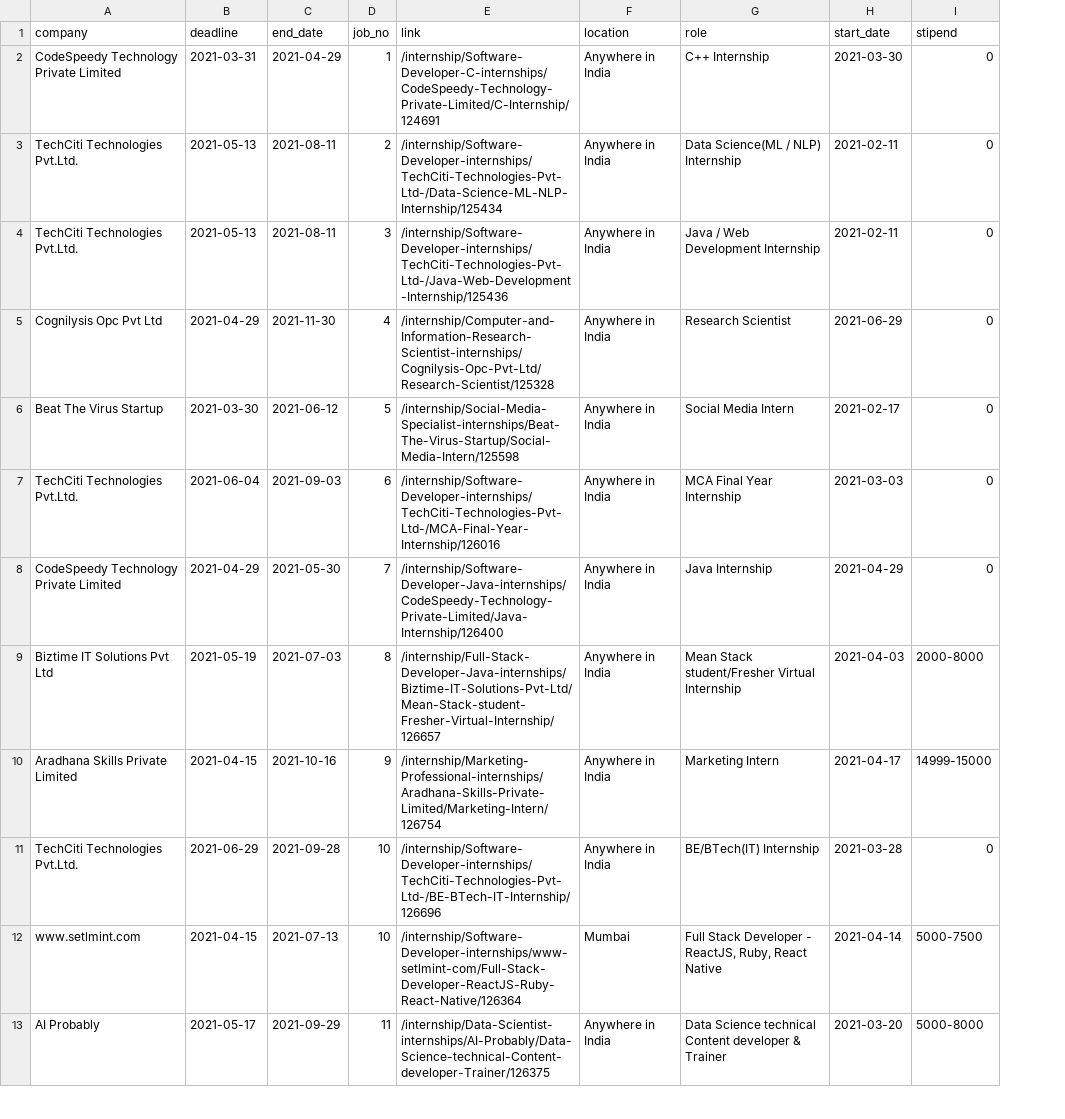
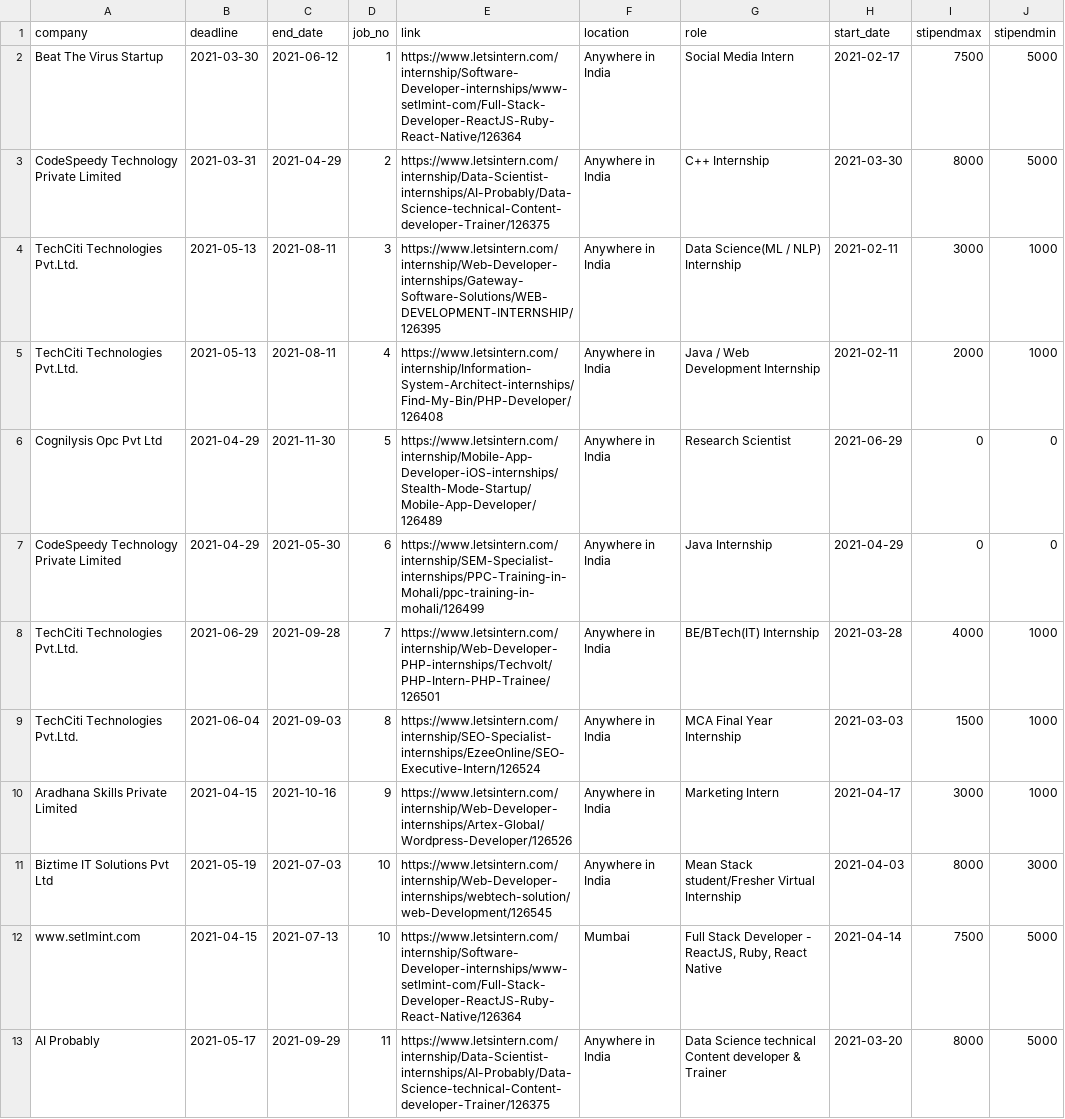
Before and after one commit to xzaviourr/InternTracker, a CSV file: InternTracker/internship_data.csv, drawn as a sheet; only a part is shown; removed rows and columns are numbered as before the commit, all else as after; the diff covers the shown part only; the diff names each change by its address in the sheet, - before the commit and + after, or states it on an @@ line.

Commit message:
modified stipend for letsintern scraper

```diff
--- a/InternTracker/internship_data.csv
+++ b/InternTracker/internship_data.csv
-column I (stipend), rows 2-5: all 0; rows 8-13: 0 | 2000-8000 | 14999-15000 | 0 | 5000-7500 | 5000-8000
+column I (stipendmax), rows 3-7: 8000 | 3000 | 2000 | 0 | 0; rows 9-13: 1500 | 3000 | 8000 | 7500 | 8000
+column J (stipendmin), rows 3-7: 5000 | 1000 | 1000 | 0 | 0; rows 9-13: 1000 | 1000 | 3000 | 5000 | 5000
+row 2: Beat The Virus Startup | 2021-03-30 | 2021-06-12 | 1 | https://www.letsintern.com/internship/Software-Developer-internships/www-setlmint-com/Full-Stack-Developer-ReactJS-Ruby-React-Native/126364 | Anywhere in India | Social Media Intern | 2021-02-17 | 7500 | 5000
-D3 (job_no): 1
+D3 (job_no): 2
-E3 (link): /internship/Software-Developer-C-internships/CodeSpeedy-Technology-Private-Limited/C-Internship/124691
+E3 (link): https://www.letsintern.com/internship/Data-Scientist-internships/AI-Probably/Data-Science-technical-Content-developer-Trainer/126375
-D4 (job_no): 2
+D4 (job_no): 3
-E4 (link): /internship/Software-Developer-internships/TechCiti-Technologies-Pvt-Ltd-/Data-Science-ML-NLP-Internship/125434
+E4 (link): https://www.letsintern.com/internship/Web-Developer-internships/Gateway-Software-Solutions/WEB-DEVELOPMENT-INTERNSHIP/126395
-D5 (job_no): 3
+D5 (job_no): 4
-E5 (link): /internship/Software-Developer-internships/TechCiti-Technologies-Pvt-Ltd-/Java-Web-Development-Internship/125436
+E5 (link): https://www.letsintern.com/internship/Information-System-Architect-internships/Find-My-Bin/PHP-Developer/126408
-D6 (job_no): 4
+D6 (job_no): 5
-E6 (link): /internship/Computer-and-Information-Research-Scientist-internships/Cognilysis-Opc-Pvt-Ltd/Research-Scientist/125328
+E6 (link): https://www.letsintern.com/internship/Mobile-App-Developer-iOS-internships/Stealth-Mode-Startup/Mobile-App-Developer/126489
-row 6: Beat The Virus Startup | 2021-03-30 | 2021-06-12 | 5 | /internship/Social-Media-Specialist-internships/Beat-The-Virus-Startup/Social-Media-Intern/125598 | Anywhere in India | Social Media Intern | 2021-02-17 | 0
-row 7: TechCiti Technologies Pvt.Ltd. | 2021-06-04 | 2021-09-03 | 6 | /internship/Software-Developer-internships/TechCiti-Technologies-Pvt-Ltd-/MCA-Final-Year-Internship/126016 | Anywhere in India | MCA Final Year Internship | 2021-03-03 | 0
-D7 (job_no): 7
+D7 (job_no): 6
-E7 (link): /internship/Software-Developer-Java-internships/CodeSpeedy-Technology-Private-Limited/Java-Internship/126400
+E7 (link): https://www.letsintern.com/internship/SEM-Specialist-internships/PPC-Training-in-Mohali/ppc-training-in-mohali/126499
+row 8: TechCiti Technologies Pvt.Ltd. | 2021-06-29 | 2021-09-28 | 7 | https://www.letsintern.com/internship/Web-Developer-PHP-internships/Techvolt/PHP-Intern-PHP-Trainee/126501 | Anywhere in India | BE/BTech(IT) Internship | 2021-03-28 | 4000 | 1000
-A9 (company): Biztime IT Solutions Pvt Ltd
+A9 (company): TechCiti Technologies Pvt.Ltd.
-B9 (deadline): 2021-05-19
+B9 (deadline): 2021-06-04
-C9 (end_date): 2021-07-03
+C9 (end_date): 2021-09-03
-E9 (link): /internship/Full-Stack-Developer-Java-internships/Biztime-IT-Solutions-Pvt-Ltd/Mean-Stack-student-Fresher-Virtual-Internship/126657
+E9 (link): https://www.letsintern.com/internship/SEO-Specialist-internships/EzeeOnline/SEO-Executive-Intern/126524
-G9 (role): Mean Stack student/Fresher Virtual Internship
+G9 (role): MCA Final Year Internship
-H9 (start_date): 2021-04-03
+H9 (start_date): 2021-03-03
-E10 (link): /internship/Marketing-Professional-internships/Aradhana-Skills-Private-Limited/Marketing-Intern/126754
+E10 (link): https://www.letsintern.com/internship/Web-Developer-internships/Artex-Global/Wordpress-Developer/126526
-A11 (company): TechCiti Technologies Pvt.Ltd.
+A11 (company): Biztime IT Solutions Pvt Ltd
-B11 (deadline): 2021-06-29
+B11 (deadline): 2021-05-19
-C11 (end_date): 2021-09-28
+C11 (end_date): 2021-07-03
-E11 (link): /internship/Software-Developer-internships/TechCiti-Technologies-Pvt-Ltd-/BE-BTech-IT-Internship/126696
+E11 (link): https://www.letsintern.com/internship/Web-Developer-internships/webtech-solution/web-Development/126545
-G11 (role): BE/BTech(IT) Internship
+G11 (role): Mean Stack student/Fresher Virtual Internship
-H11 (start_date): 2021-03-28
+H11 (start_date): 2021-04-03
-E12 (link): /internship/Software-Developer-internships/www-setlmint-com/Full-Stack-Developer-ReactJS-Ruby-React-Native/126364
+E12 (link): https://www.letsintern.com/internship/Software-Developer-internships/www-setlmint-com/Full-Stack-Developer-ReactJS-Ruby-React-Native/126364
-E13 (link): /internship/Data-Scientist-internships/AI-Probably/Data-Science-technical-Content-developer-Trainer/126375
+E13 (link): https://www.letsintern.com/internship/Data-Scientist-internships/AI-Probably/Data-Science-technical-Content-developer-Trainer/126375
```
Also changed, not shown: 48 edited cells elsewhere in this file, 2 other files.
